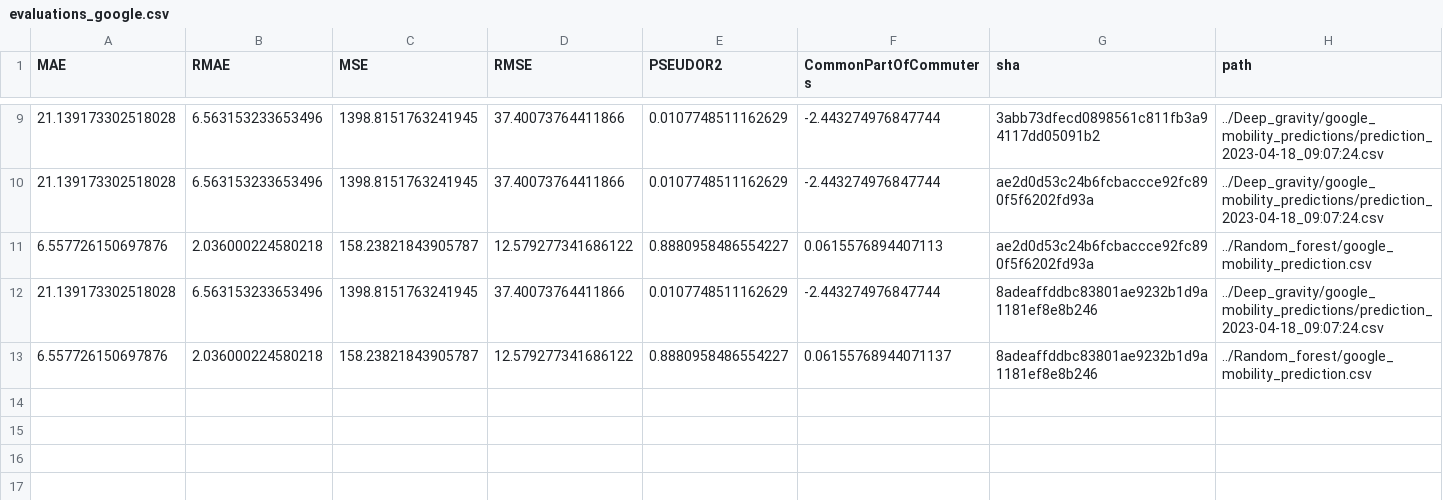
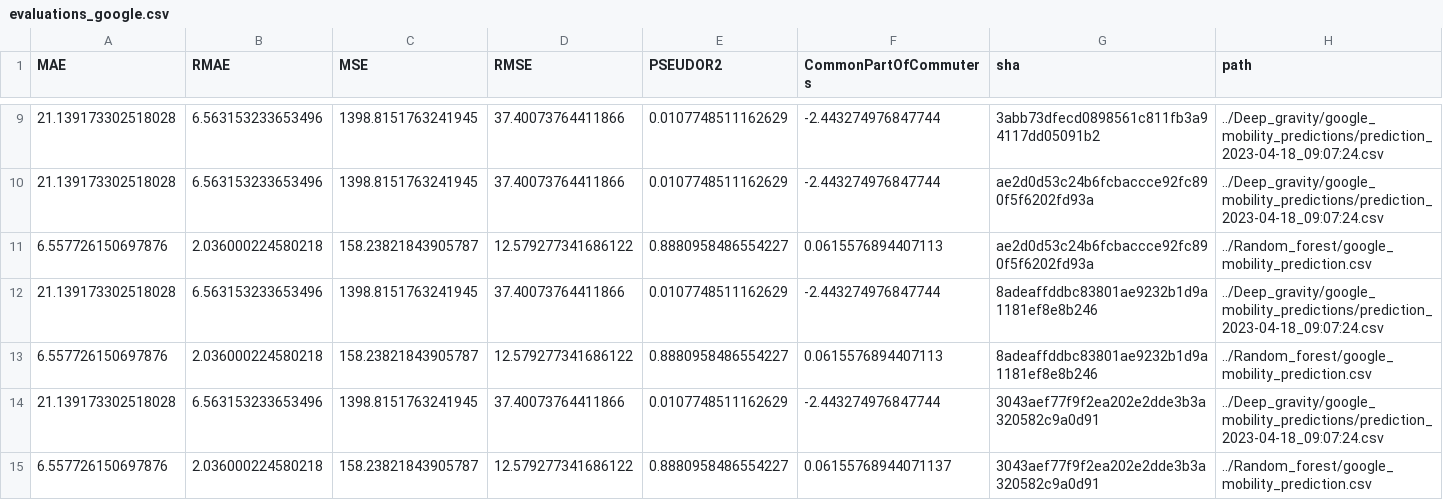
Before and after one commit to ceumicrodata/gravity-vs-ml, a CSV file: Evaluations/all_runs/evaluations_google.csv, drawn as a sheet; only a part is shown, gaps mark what is left out.

```diff
--- a/Evaluations/all_runs/evaluations_google.csv
+++ b/Evaluations/all_runs/evaluations_google.csv
@@ -12,2 +12,4 @@ MAE,RMAE,MSE,RMSE,PSEUDOR2,CommonPartOfCommuters,sha,path
 21.139173302518028,6.563153233653496,1398.8151763241945,37.40073764411866,0.0107748511162629,-2.443274976847744,8adeaffddbc83801ae9232b1d9a1181ef8e8b246,../Deep_gravity/google_mobility_predictions/prediction_2023-04-18_09:07:24.csv
-6.557726150697876,2.036000224580218,158.23821843905787,12.579277341686122,0.8880958486554227,0.06155768944071137,8adeaffddbc83801ae9232b1d9a1181ef8e8b246,../Random_forest/google_mobility_prediction.csv
+6.557726150697876,2.036000224580218,158.23821843905787,12.579277341686122,0.8880958486554227,0.0615576894407113,8adeaffddbc83801ae9232b1d9a1181ef8e8b246,../Random_forest/google_mobility_prediction.csv
+21.139173302518028,6.563153233653496,1398.8151763241945,37.40073764411866,0.0107748511162629,-2.443274976847744,3043aef77f9f2ea202e2dde3b3a320582c9a0d91,../Deep_gravity/google_mobility_predictions/prediction_2023-04-18_09:07:24.csv
+6.557726150697876,2.036000224580218,158.23821843905787,12.579277341686122,0.8880958486554227,0.06155768944071137,3043aef77f9f2ea202e2dde3b3a320582c9a0d91,../Random_forest/google_mobility_prediction.csv
```
Also changed, not shown: Evaluations/all_runs/evaluations_geods.csv, Evaluations/all_runs/evaluations_trade.csv, 3 other files.
